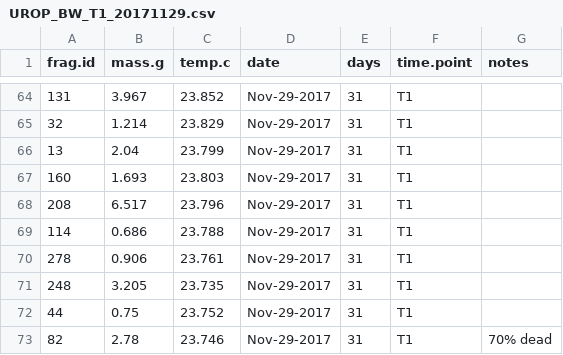
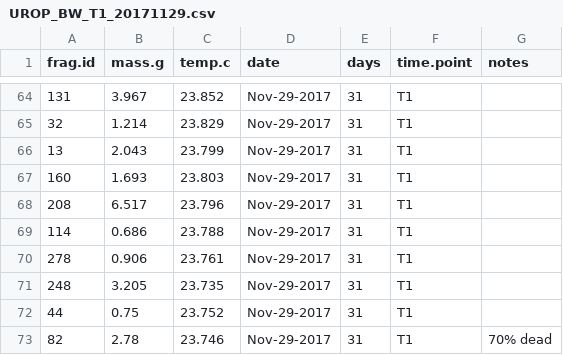
Before and after one commit to shaylematsuda/Mcap_CD_growth, a CSV file: Buoyant_weight/UROP_BW_T1_20171129.csv, drawn as a sheet; only a part is shown, gaps mark what is left out.

```diff
--- a/Buoyant_weight/UROP_BW_T1_20171129.csv
+++ b/Buoyant_weight/UROP_BW_T1_20171129.csv
@@ -65,3 +65,3 @@ frag.id,mass.g,temp.c,date,days,time.point,notes
 32,1.214,23.829,Nov-29-2017,31,T1,
-13,2.04,23.799,Nov-29-2017,31,T1,
+13,2.043,23.799,Nov-29-2017,31,T1,
 160,1.693,23.803,Nov-29-2017,31,T1,
```
Also changed, not shown: Buoyant_weight/UROP_BW_T0_20171029.csv, all_data_cleaned.csv, 1 other file.
